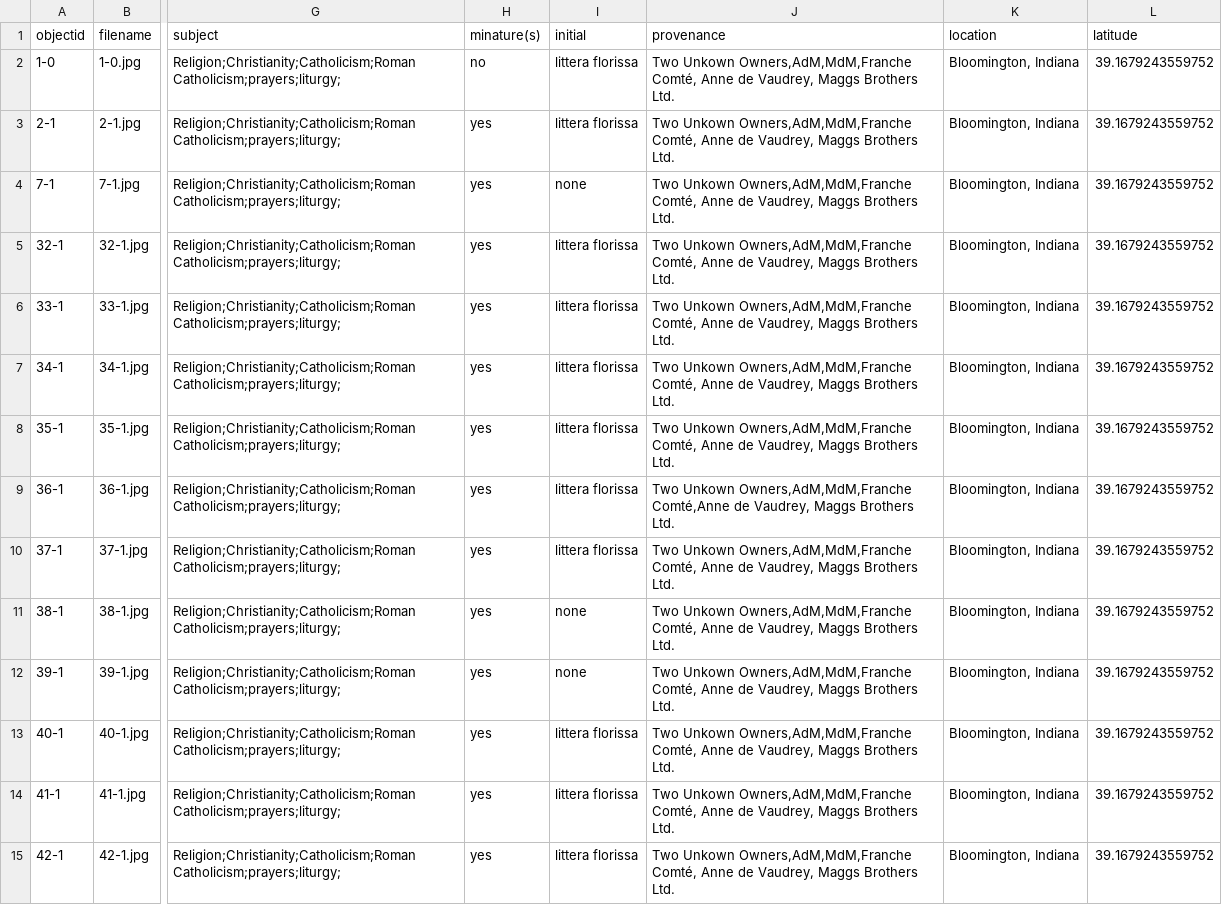
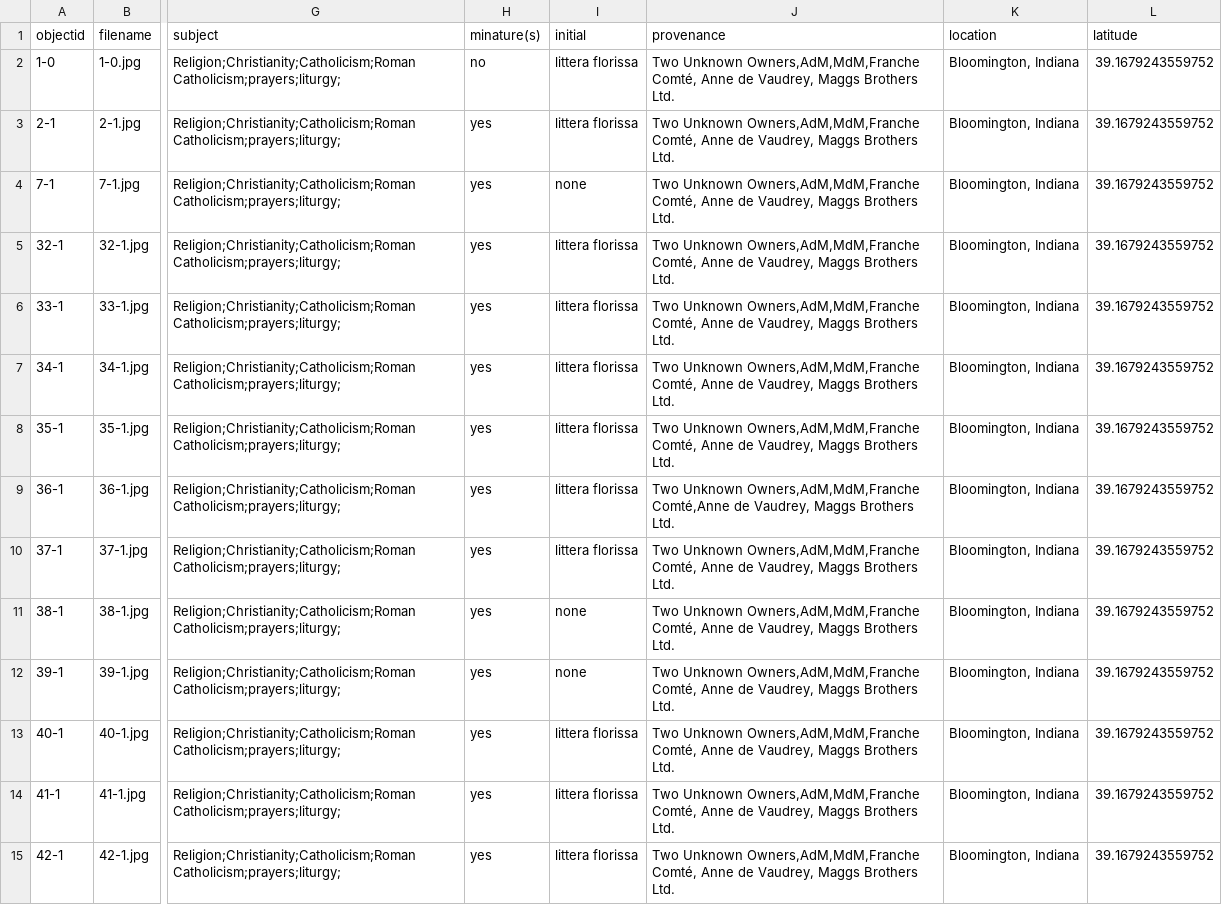
Before and after one commit to alamorri/Status-and-the-Sacred, a CSV file: _data/collection-metadata.csv, drawn as a sheet; only a part is shown, gaps mark what is left out; the diff covers the shown part only; the diff names each change by its address in the sheet, - before the commit and + after, or states it on an @@ line.

Commit message:
Update collection-metadata.csv

```diff
--- a/_data/collection-metadata.csv
+++ b/_data/collection-metadata.csv
-J2:J8 (provenance): Two Unkown Owners,AdM,MdM,Franche Comté,…
+J2:J8 (provenance): Two Unknown Owners,AdM,MdM,Franche Comté,…
-J9 (provenance): Two Unkown Owners,AdM,MdM,Franche Comté,Anne…
+J9 (provenance): Two Unknown Owners,AdM,MdM,Franche Comté,Anne…
-J10:J15 (provenance): Two Unkown Owners,AdM,MdM,Franche Comté,…
+J10:J15 (provenance): Two Unknown Owners,AdM,MdM,Franche Comté,…
```
Also changed, not shown: 16 edited cells elsewhere in this file.
